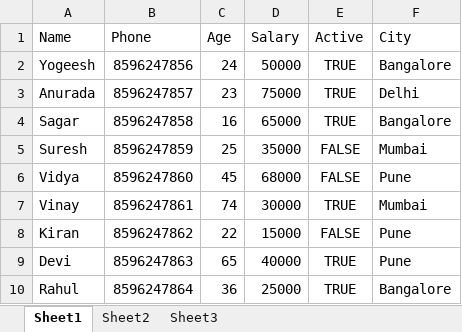
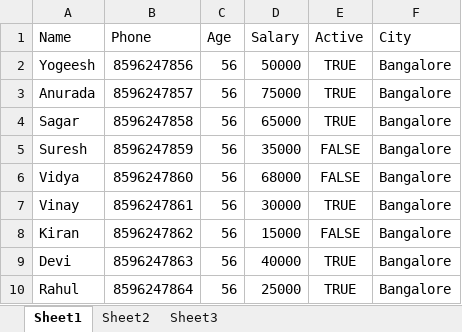
Before and after one commit to solveurits/Demo-Excel-SQL-API, an Excel workbook: target/test-classes/data/Demo8.xlsx, sheet Sheet1, drawn as a sheet; values as stored, in another font and other column widths than the file's, no borders; the diff names each change by its address in the sheet, - before the commit and + after, or states it on an @@ line.

```diff
--- a/target/test-classes/data/Demo8.xlsx (sheet Sheet1)
+++ b/target/test-classes/data/Demo8.xlsx (sheet Sheet1)
-C2 (Age): 24
+C2 (Age): 56
-C3 (Age): 23
+C3 (Age): 56
-F3 (City): Delhi
+F3 (City): Bangalore
-C4 (Age): 16
+C4 (Age): 56
-C5 (Age): 25
+C5 (Age): 56
-F5 (City): Mumbai
+F5 (City): Bangalore
-C6 (Age): 45
+C6 (Age): 56
-F6 (City): Pune
+F6 (City): Bangalore
-C7 (Age): 74
+C7 (Age): 56
-F7 (City): Mumbai
+F7 (City): Bangalore
-C8 (Age): 22
+C8 (Age): 56
-F8:F9 (City): Pune
+F8:F9 (City): Bangalore
-C9 (Age): 65
+C9 (Age): 56
-C10 (Age): 36
+C10 (Age): 56
```
Also changed, not shown: target/test-classes/data/Demo1.xlsx, target/test-classes/data/Demo10.xlsx, 43 other files.
